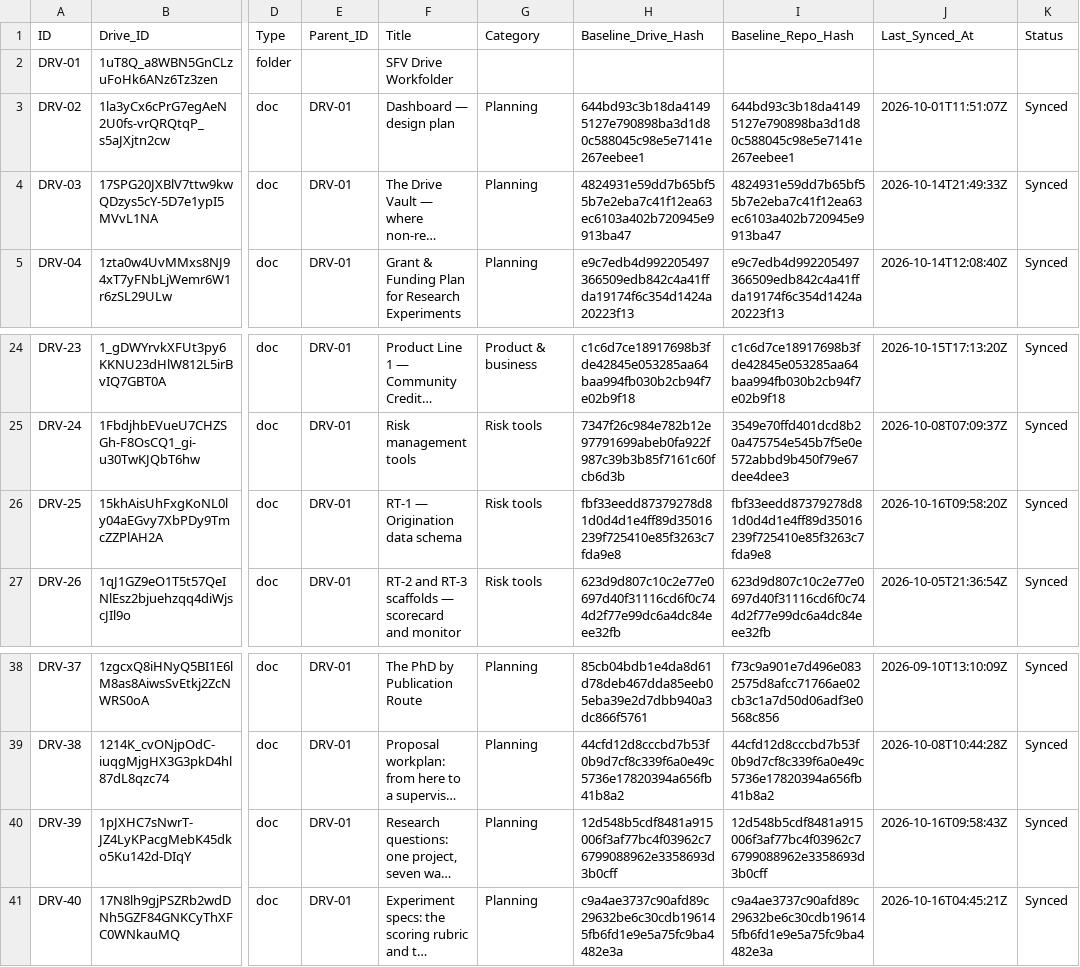
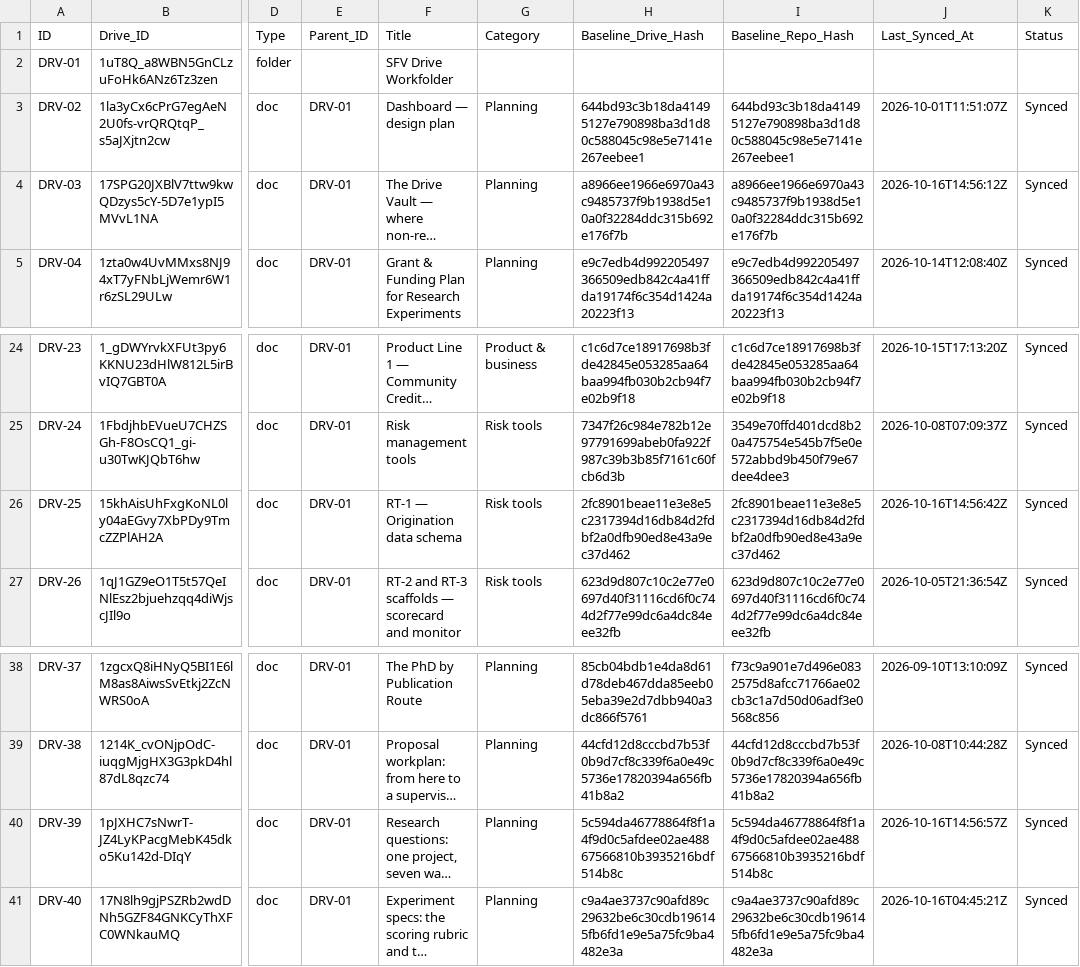
Before and after one commit to benbaichmankass/sustainable-finance-venture, a CSV file: data/drive-links.csv, drawn as a sheet; only a part is shown, gaps mark what is left out; long unchanged cells end in …; the diff names each change by its address in the sheet, - before the commit and + after, or states it on an @@ line.

```diff
--- a/data/drive-links.csv
+++ b/data/drive-links.csv
-H4 (Baseline_Drive_Hash): 4824931e59dd7b65bf55b7e2eba7c41f12ea63ec6103a402b720945e9913ba47
+H4 (Baseline_Drive_Hash): a8966ee1966e6970a43c9485737f9b1938d5e10a0f32284ddc315b692e176f7b
-I4 (Baseline_Repo_Hash): 4824931e59dd7b65bf55b7e2eba7c41f12ea63ec6103a402b720945e9913ba47
+I4 (Baseline_Repo_Hash): a8966ee1966e6970a43c9485737f9b1938d5e10a0f32284ddc315b692e176f7b
-J4 (Last_Synced_At): 2026-10-14T21:49:33Z
+J4 (Last_Synced_At): 2026-10-16T14:56:12Z
-H26 (Baseline_Drive_Hash): fbf33eedd87379278d81d0d4d1e4ff89d35016239f725410e85f3263c7fda9e8
+H26 (Baseline_Drive_Hash): 2fc8901beae11e3e8e5c2317394d16db84d2fdbf2a0dfb90ed8e43a9ec37d462
-I26 (Baseline_Repo_Hash): fbf33eedd87379278d81d0d4d1e4ff89d35016239f725410e85f3263c7fda9e8
+I26 (Baseline_Repo_Hash): 2fc8901beae11e3e8e5c2317394d16db84d2fdbf2a0dfb90ed8e43a9ec37d462
-J26 (Last_Synced_At): 2026-10-16T09:58:20Z
+J26 (Last_Synced_At): 2026-10-16T14:56:42Z
-H40 (Baseline_Drive_Hash): 12d548b5cdf8481a915006f3af77bc4f03962c76799088962e3358693d3b0cff
+H40 (Baseline_Drive_Hash): 5c594da46778864f8f1a4f9d0c5afdee02ae48867566810b3935216bdf514b8c
-I40 (Baseline_Repo_Hash): 12d548b5cdf8481a915006f3af77bc4f03962c76799088962e3358693d3b0cff
+I40 (Baseline_Repo_Hash): 5c594da46778864f8f1a4f9d0c5afdee02ae48867566810b3935216bdf514b8c
-J40 (Last_Synced_At): 2026-10-16T09:58:43Z
+J40 (Last_Synced_At): 2026-10-16T14:56:57Z
```
Also changed, not shown: 4 other files.
